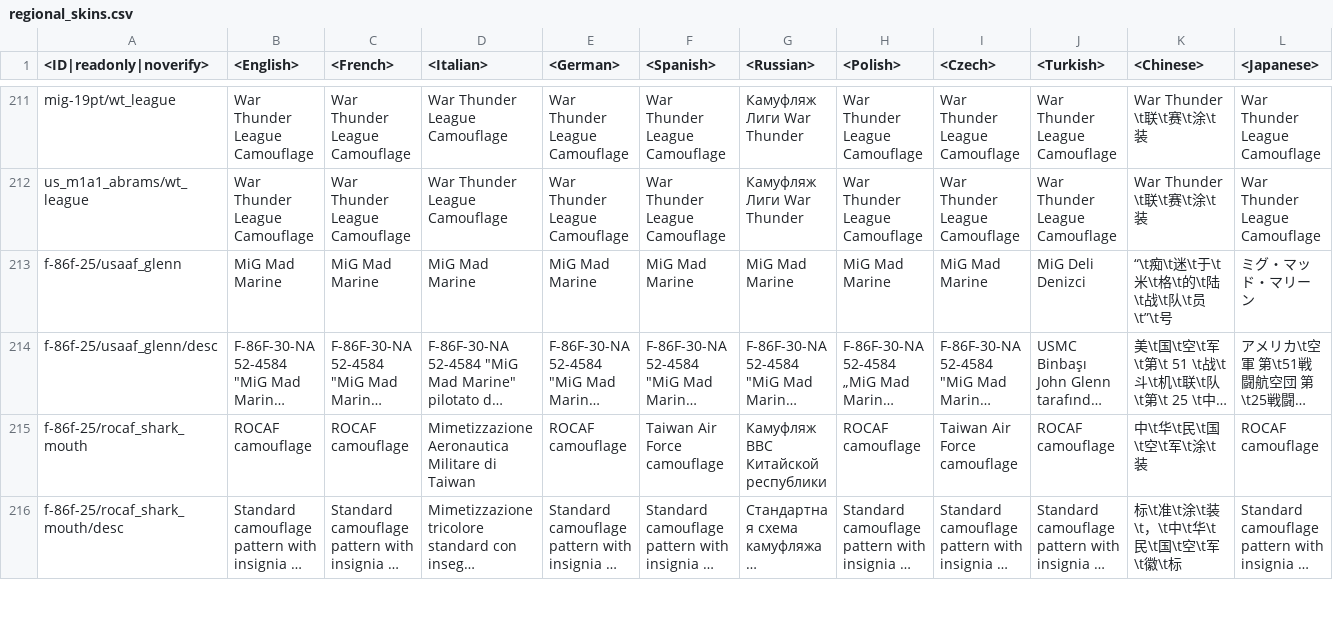
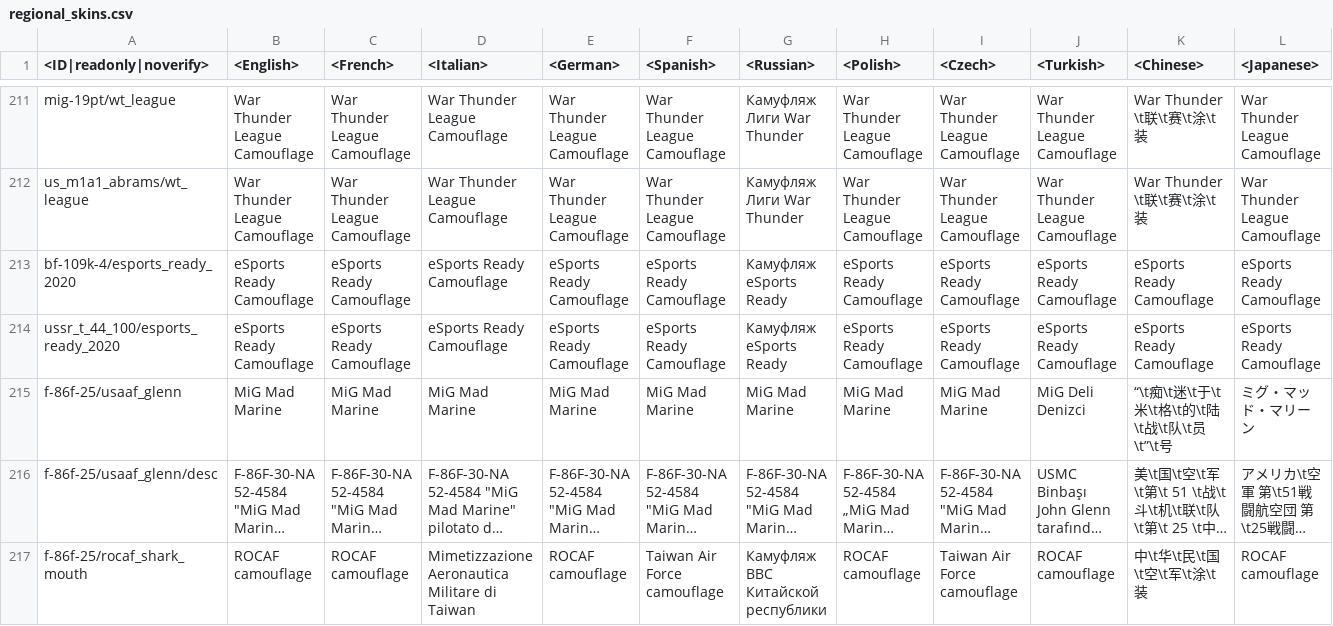
Before and after one commit to VitaliiAndreev/WarThunder_JsonFileChanges_DevClient, a CSV file: Files/regional.vromfs.bin_u/lang/regional_skins.csv, drawn as a sheet; only a part is shown, gaps mark what is left out; the shorter side is filled out with more unchanged rows; long unchanged cells end in …; rows hold the shown columns only; the diff names each change by its address in the sheet, - before the commit and + after, or states it on an @@ line.

```diff
--- a/Files/regional.vromfs.bin_u/lang/regional_skins.csv
+++ b/Files/regional.vromfs.bin_u/lang/regional_skins.csv
+row 213: bf-109k-4/esports_ready_2020 | eSports Ready Camouflage | eSports Ready Camouflage | eSports Ready Camouflage | eSports Ready Camouflage | eSports Ready Camouflage | Камуфляж eSports Ready | eSports Ready Camouflage | eSports Ready Camouflage | eSports Ready Camouflage | eSports Ready Camouflage | eSports Ready Camouflage
+row 214: ussr_t_44_100/esports_ready_2020 | eSports Ready Camouflage | eSports Ready Camouflage | eSports Ready Camouflage | eSports Ready Camouflage | eSports Ready Camouflage | Камуфляж eSports Ready | eSports Ready Camouflage | eSports Ready Camouflage | eSports Ready Camouflage | eSports Ready Camouflage | eSports Ready Camouflage
```
Also changed, not shown: 16 other files.
